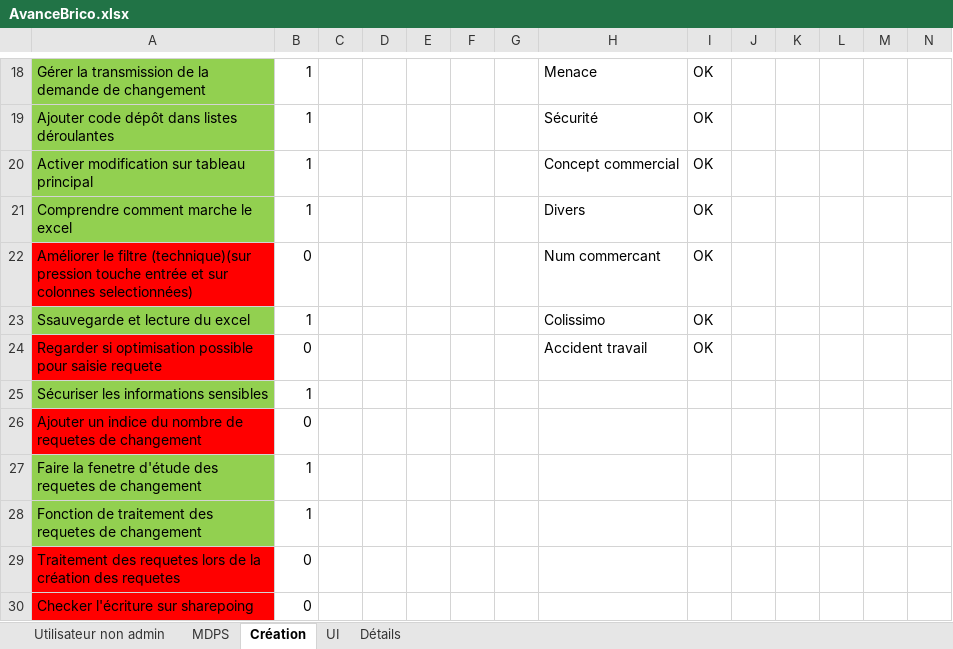
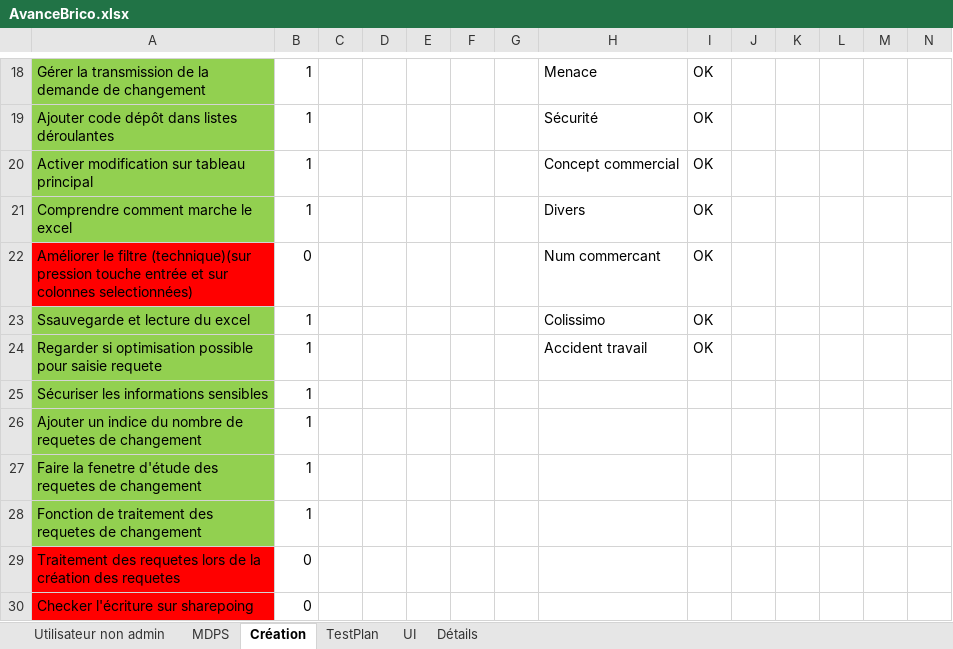
Before and after one commit to Anguillemol/BDepBDD, an Excel workbook: AvanceBrico.xlsx, sheet Création, drawn as a sheet; only a part is shown, gaps mark what is left out; values as stored, in another font and other column widths than the file's, no borders; conditional formats not drawn; the diff covers the shown part only; the diff names each change by its address in the sheet, - before the commit and + after, or states it on an @@ line.

```diff
--- a/AvanceBrico.xlsx (sheet Création)
+++ b/AvanceBrico.xlsx (sheet Création)
+sheet tab: TestPlan
-A24 fill: #FF0000
+A24 fill: #92D050
-B24: 0
+B24: 1
-A26 fill: #FF0000
+A26 fill: #92D050
-B26: 0
+B26: 1
```
Also changed, not shown: 2 added rows, 2 removed rows, 11 edited cells and cell formats elsewhere in this sheet, sheet UI, sheet Détails, 1 other file.
